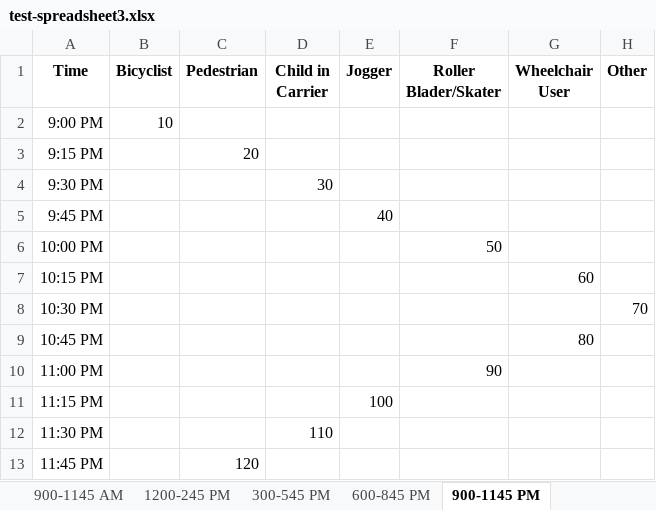
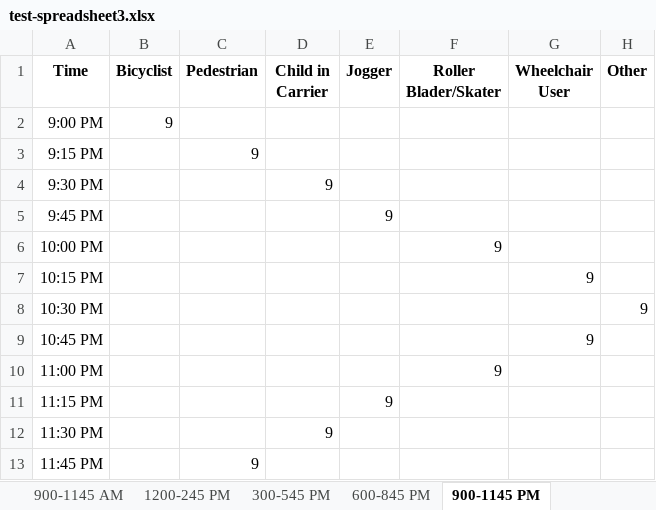
Before and after one commit to CTPSSTAFF/process-bp-count-spreadsheets, an Excel workbook: xlsx_test/test-spreadsheet3.xlsx, sheet 900-1145 PM, drawn as a sheet; values as stored, in another font and other column widths than the file's, no borders; the diff names each change by its address in the sheet, - before the commit and + after, or states it on an @@ line.

```diff
--- a/xlsx_test/test-spreadsheet3.xlsx (sheet 900-1145 PM)
+++ b/xlsx_test/test-spreadsheet3.xlsx (sheet 900-1145 PM)
-B2 (Bicyclist): 10
+B2 (Bicyclist): 9
-C3 (Pedestrian): 20
+C3 (Pedestrian): 9
-D4 (Child in Carrier): 30
+D4 (Child in Carrier): 9
-E5 (Jogger): 40
+E5 (Jogger): 9
-F6 (Roller Blader/Skater): 50
+F6 (Roller Blader/Skater): 9
-G7 (Wheelchair User): 60
+G7 (Wheelchair User): 9
-H8 (Other): 70
+H8 (Other): 9
-G9 (Wheelchair User): 80
+G9 (Wheelchair User): 9
-F10 (Roller Blader/Skater): 90
+F10 (Roller Blader/Skater): 9
-E11 (Jogger): 100
+E11 (Jogger): 9
-D12 (Child in Carrier): 110
+D12 (Child in Carrier): 9
-C13 (Pedestrian): 120
+C13 (Pedestrian): 9
```
Also changed, not shown: sheet 300-545 AM, sheet 900-1145 AM, sheet 1200-245 PM, sheet 600-845 PM, sheet 600-845 AM, sheet 300-545 PM, 1 more sheet.
